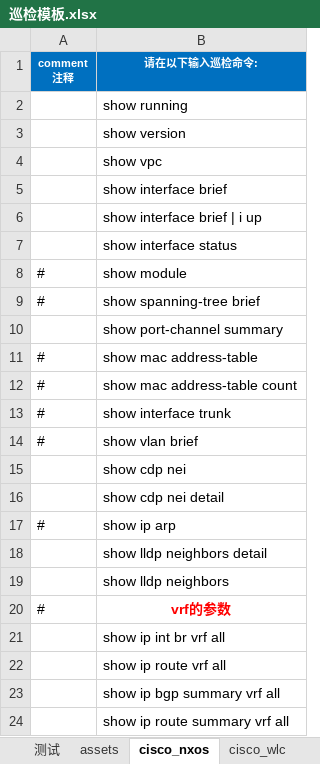
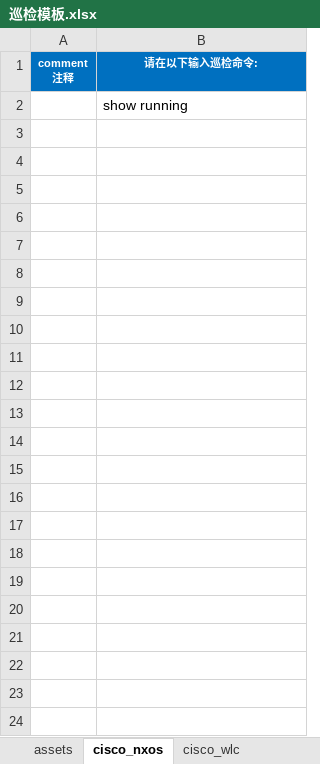
Before and after one commit to singvis/Network_Automatic_Inspect, an Excel workbook: 巡检模板.xlsx, sheet cisco_nxos, drawn as a sheet; values as stored, in another font and other column widths than the file's, no borders; the diff names each change by its address in the sheet, - before the commit and + after, or states it on an @@ line.

```diff
--- a/巡检模板.xlsx (sheet cisco_nxos)
+++ b/巡检模板.xlsx (sheet cisco_nxos)
-sheet tab: 测试
-row 3:  | show version
-row 4:  | show vpc
-row 5:  | show interface brief
-row 6:  | show interface brief | i up
-row 7:  | show interface status
-row 8: # | show module
-row 9: # | show spanning-tree brief
-row 10:  | show port-channel summary
-row 11: # | show mac address-table
-row 12: # | show mac address-table count
-row 13: # | show interface trunk
-row 14: # | show vlan brief
-row 15:  | show cdp nei
-row 16:  | show cdp nei detail
-row 17: # | show ip arp
-row 18:  | show lldp neighbors detail
-row 19:  | show lldp neighbors
-row 20: # | vrf的参数
-row 21:  | show ip int br vrf all
-row 22:  | show ip route vrf all
-row 23:  | show ip bgp summary vrf all
-row 24:  | show ip route summary vrf all
```
Also changed, not shown: sheet assets, sheet hp_comware, sheet huawei_vrpv8, sheet cisco_ios, sheet huawei, sheet paloalto_panos, 4 more sheets, other sheet tabs, hidden cells.
